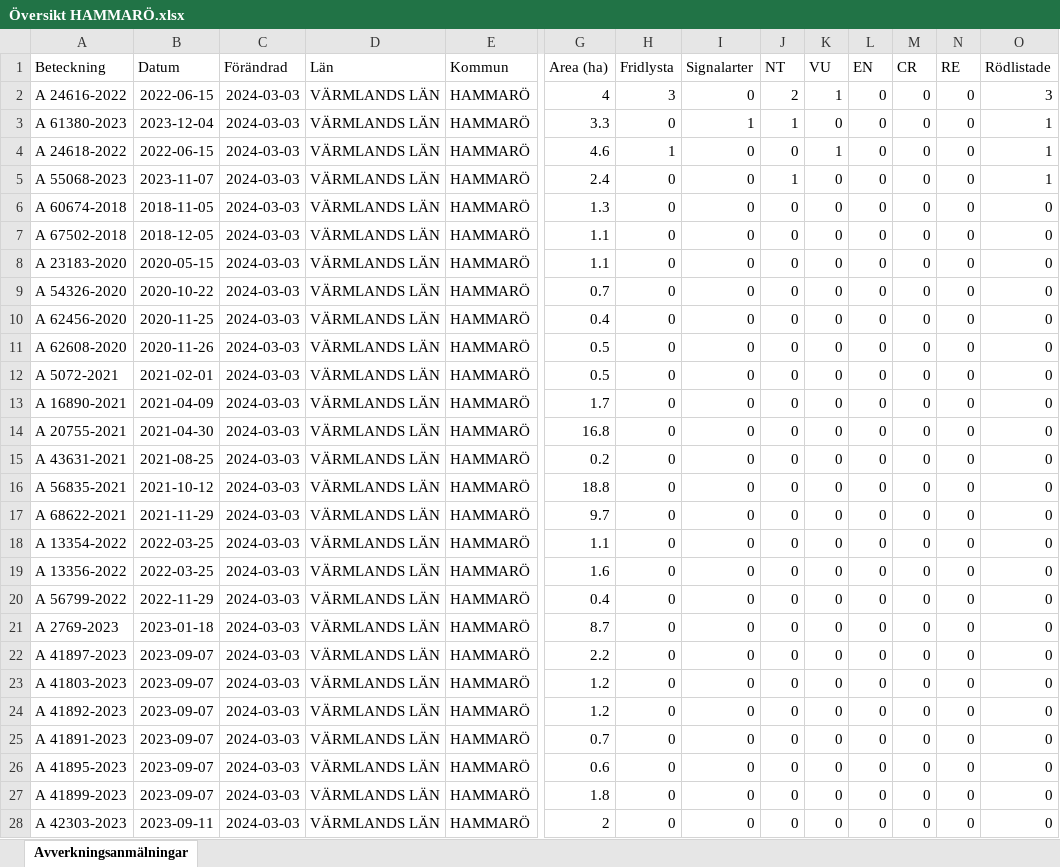
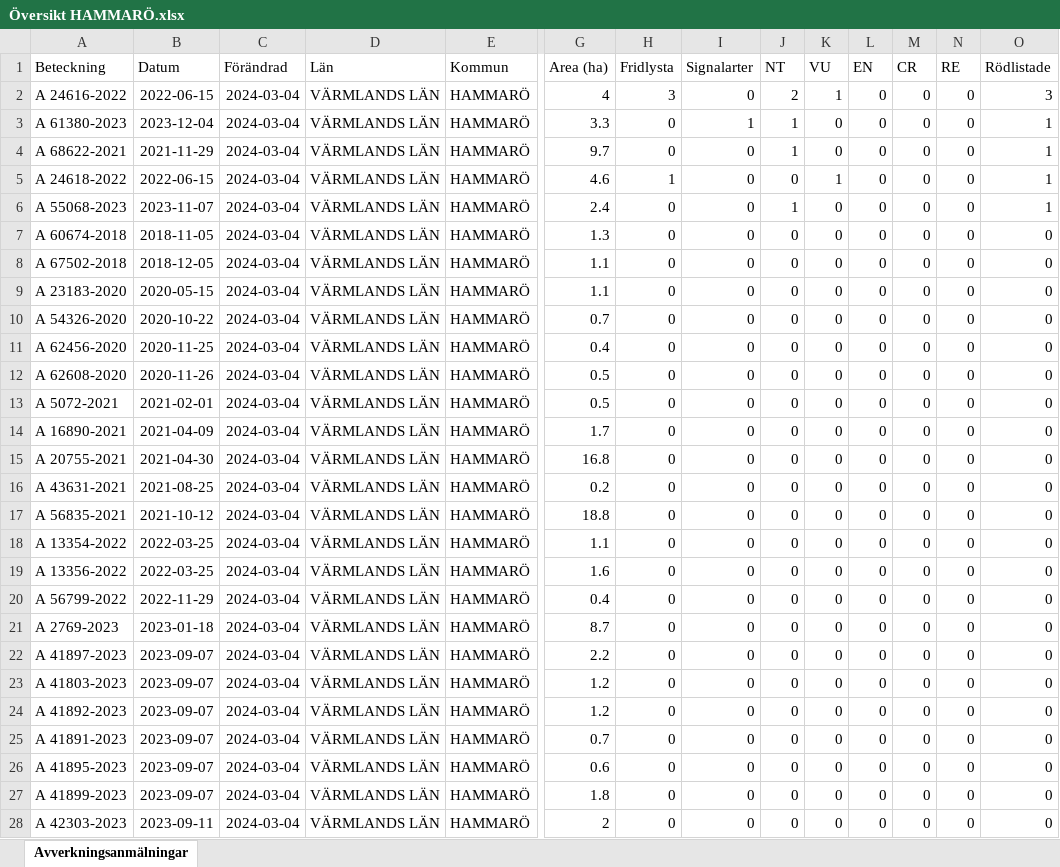
Before and after one commit to klasma/Logging_1761, an Excel workbook: Översikt HAMMARÖ.xlsx, sheet Avverkningsanmälningar, drawn as a sheet; only a part is shown, gaps mark what is left out; values as stored, in another font and other column widths than the file's, no borders; removed rows and columns are numbered as before the commit, all else as after; rows hold the shown columns only; the diff covers the shown part only; the diff names each change by its address in the sheet, - before the commit and + after, or states it on an @@ line.

```diff
--- a/Översikt HAMMARÖ.xlsx (sheet Avverkningsanmälningar)
+++ b/Översikt HAMMARÖ.xlsx (sheet Avverkningsanmälningar)
-C2:C3 (Förändrad): 2024-03-03
+C2:C3 (Förändrad): 2024-03-04
+row 4: A 68622-2021 | 2021-11-29 | 2024-03-04 | VÄRMLANDS LÄN | HAMMARÖ | 9.7 | 0 | 0 | 1 | 0 | 0 | 0 | 0 | 1
-C5:C17 (Förändrad): 2024-03-03
+C5:C17 (Förändrad): 2024-03-04
-row 17: A 68622-2021 | 2021-11-29 | 2024-03-03 | VÄRMLANDS LÄN | HAMMARÖ | 9.7 | 0 | 0 | 0 | 0 | 0 | 0 | 0 | 0
-C18:C28 (Förändrad): 2024-03-03
+C18:C28 (Förändrad): 2024-03-04
```
Also changed, not shown: 16 edited cells elsewhere in this sheet, artfynd/A 24616-2022 artfynd.xlsx, artfynd/A 24618-2022 artfynd.xlsx, 26 other files.
